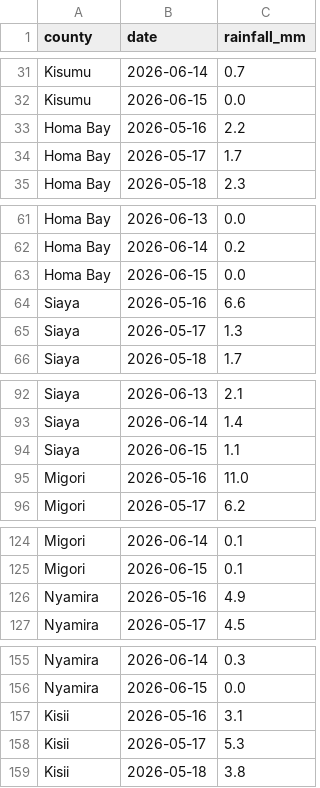
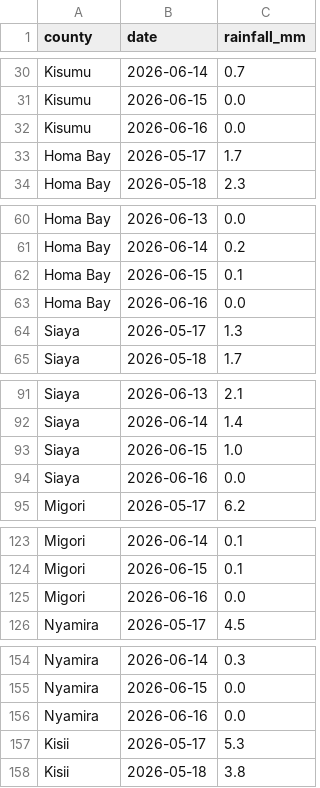
Before and after one commit to Samwelo203/sentinel-ke, a CSV file: data/raw/latest_rainfall.csv, drawn as a sheet; only a part is shown, gaps mark what is left out; the diff covers the shown part only.

```diff
--- a/data/raw/latest_rainfall.csv
+++ b/data/raw/latest_rainfall.csv
@@ -32,3 +31,3 @@ Kisumu,2026-06-14,0.7
 Kisumu,2026-06-15,0.0
-Homa Bay,2026-05-16,2.2
+Kisumu,2026-06-16,0.0
 Homa Bay,2026-05-17,1.7
@@ -62,4 +61,4 @@ Homa Bay,2026-06-13,0.0
 Homa Bay,2026-06-14,0.2
-Homa Bay,2026-06-15,0.0
-Siaya,2026-05-16,6.6
+Homa Bay,2026-06-15,0.1
+Homa Bay,2026-06-16,0.0
 Siaya,2026-05-17,1.3
@@ -93,4 +92,4 @@ Siaya,2026-06-13,2.1
 Siaya,2026-06-14,1.4
-Siaya,2026-06-15,1.1
-Migori,2026-05-16,11.0
+Siaya,2026-06-15,1.0
+Siaya,2026-06-16,0.0
 Migori,2026-05-17,6.2
@@ -125,3 +124,3 @@ Migori,2026-06-14,0.1
 Migori,2026-06-15,0.1
-Nyamira,2026-05-16,4.9
+Migori,2026-06-16,0.0
 Nyamira,2026-05-17,4.5
@@ -156,3 +155,3 @@ Nyamira,2026-06-14,0.3
 Nyamira,2026-06-15,0.0
-Kisii,2026-05-16,3.1
+Nyamira,2026-06-16,0.0
 Kisii,2026-05-17,5.3
```
Also changed, not shown: 1 added row and 1 removed row elsewhere in this file, data/processed/latest_predictions.csv.
